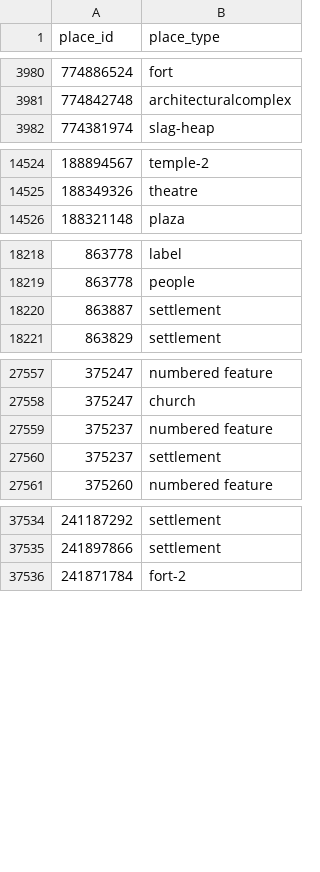
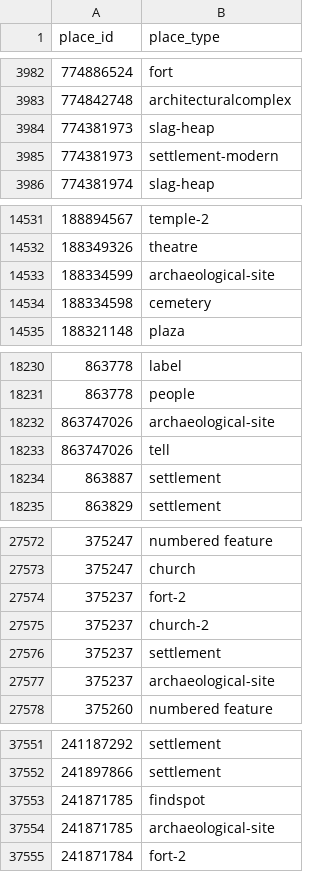
Before and after one commit to isawnyu/pleiades.datasets, a CSV file: data/gis/places_place_types.csv, drawn as a sheet; only a part is shown, gaps mark what is left out; the diff covers the shown part only.

```diff
--- a/data/gis/places_place_types.csv
+++ b/data/gis/places_place_types.csv
@@ -3981,2 +3983,4 @@
 774842748,architecturalcomplex
+774381973,slag-heap
+774381973,settlement-modern
 774381974,slag-heap
@@ -14525,2 +14532,4 @@
 188349326,theatre
+188334599,archaeological-site
+188334598,cemetery
 188321148,plaza
@@ -18219,2 +18231,4 @@
 863778,people
+863747026,archaeological-site
+863747026,tell
 863887,settlement
@@ -27558,4 +27573,6 @@
 375247,church
-375237,numbered feature
+375237,fort-2
+375237,church-2
 375237,settlement
+375237,archaeological-site
 375260,numbered feature
@@ -37535,2 +37552,4 @@
 241897866,settlement
+241871785,findspot
+241871785,archaeological-site
 241871784,fort-2
```
Also changed, not shown: 10 added rows, 1 removed row and 4 edited cells elsewhere in this file, 3 other files.
